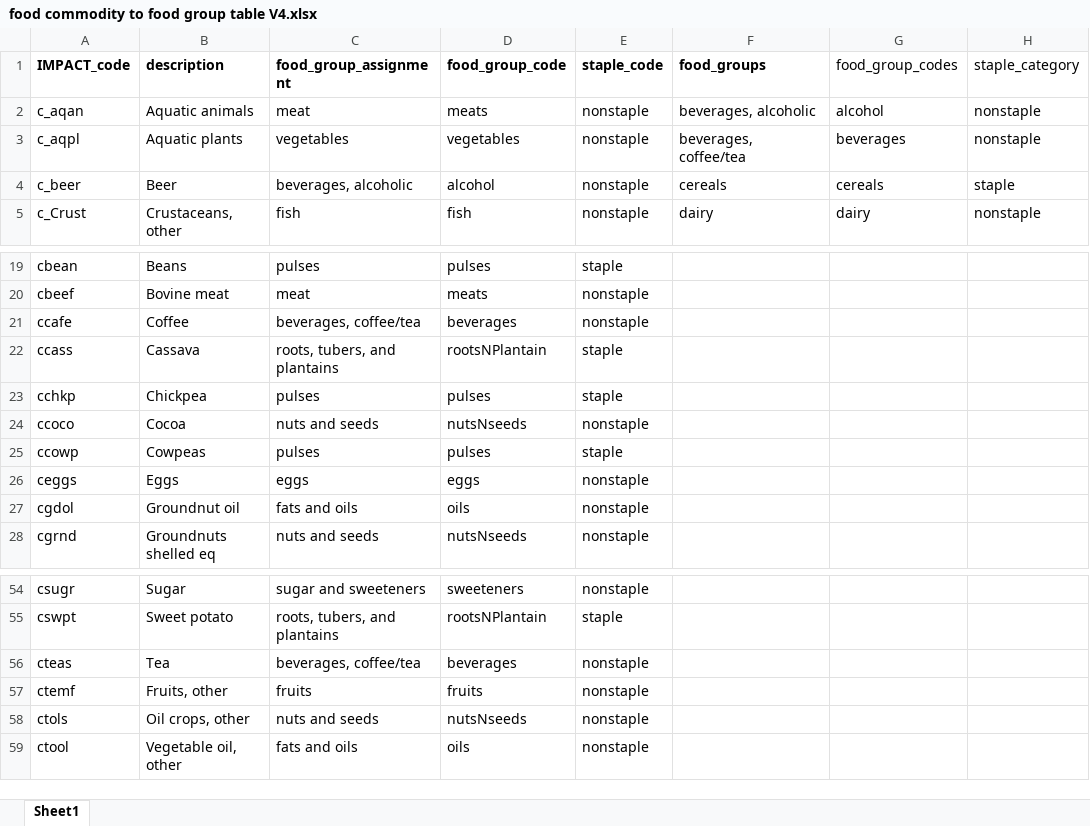
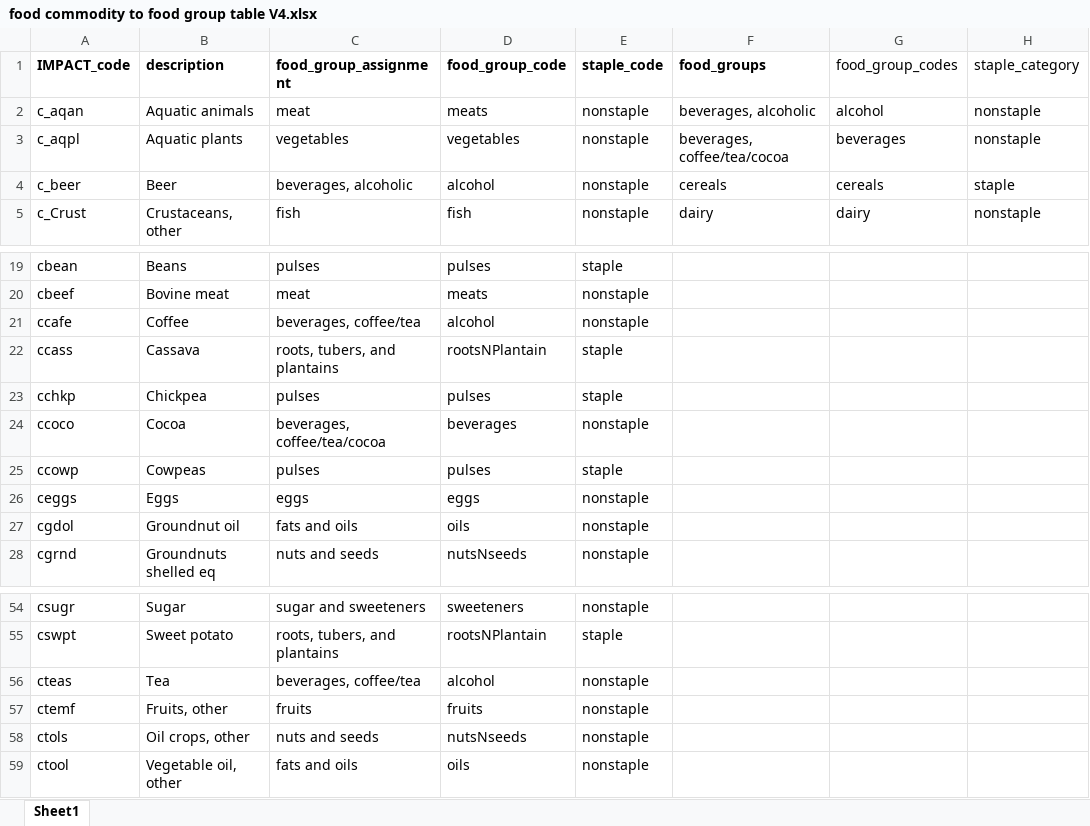
Before and after one commit to GeraldCNelson/nutmod, an Excel workbook: data-raw/NutrientData/nutrientDetails/food commodity to food group table V4.xlsx, sheet Sheet1, drawn as a sheet; only a part is shown, gaps mark what is left out; values as stored, in another font and other column widths than the file's, no borders; the diff names each change by its address in the sheet, - before the commit and + after, or states it on an @@ line.

```diff
--- a/data-raw/NutrientData/nutrientDetails/food commodity to food group table V4.xlsx (sheet Sheet1)
+++ b/data-raw/NutrientData/nutrientDetails/food commodity to food group table V4.xlsx (sheet Sheet1)
-F3 (food_groups): beverages, coffee/tea
+F3 (food_groups): beverages, coffee/tea/cocoa
-D21 (food_group_code): beverages
+D21 (food_group_code): alcohol
-C24 (food_group_assignment): nuts and seeds
+C24 (food_group_assignment): beverages, coffee/tea/cocoa
-D24 (food_group_code): nutsNseeds
+D24 (food_group_code): beverages
-D56 (food_group_code): beverages
+D56 (food_group_code): alcohol
```
Also changed, not shown: 6 other files.
